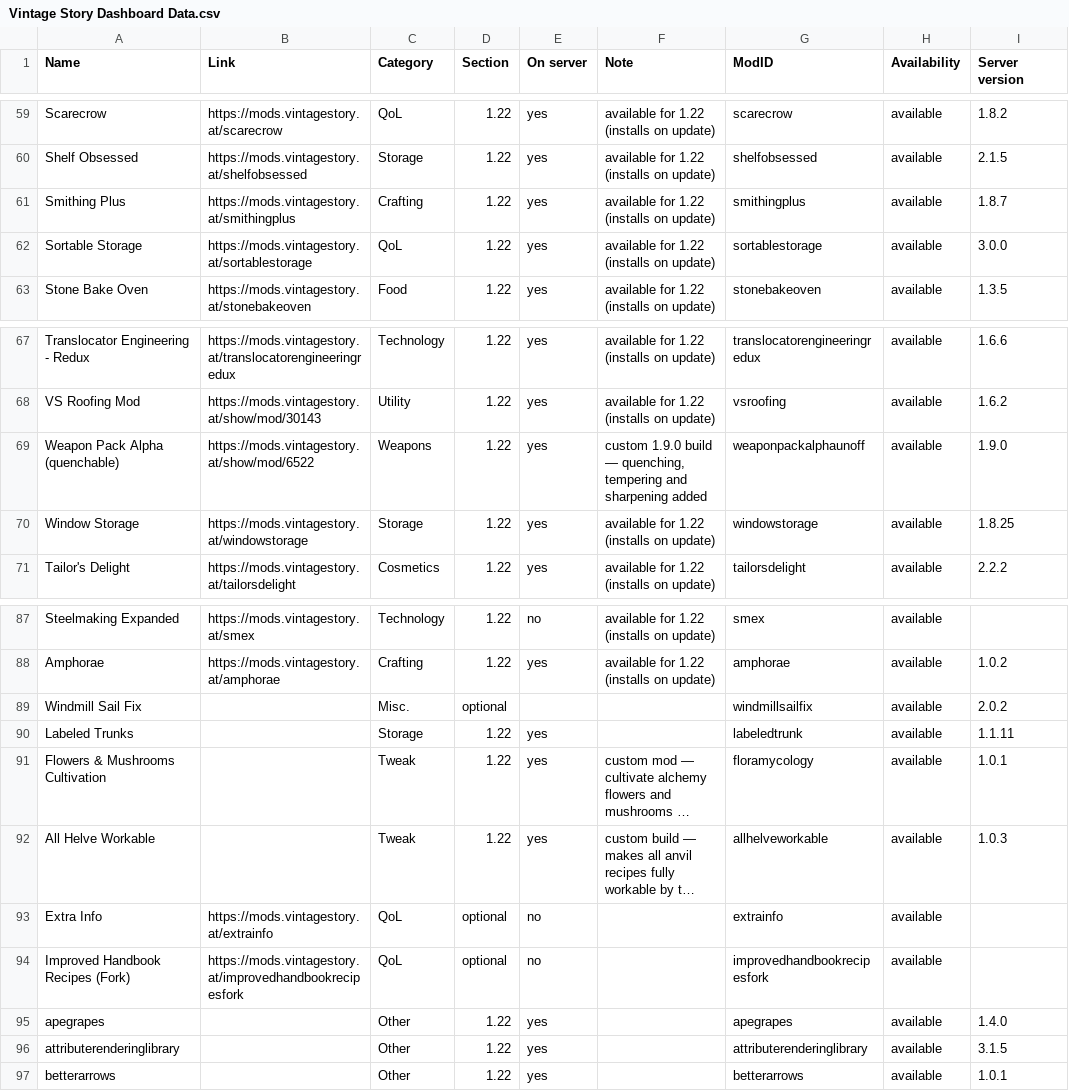
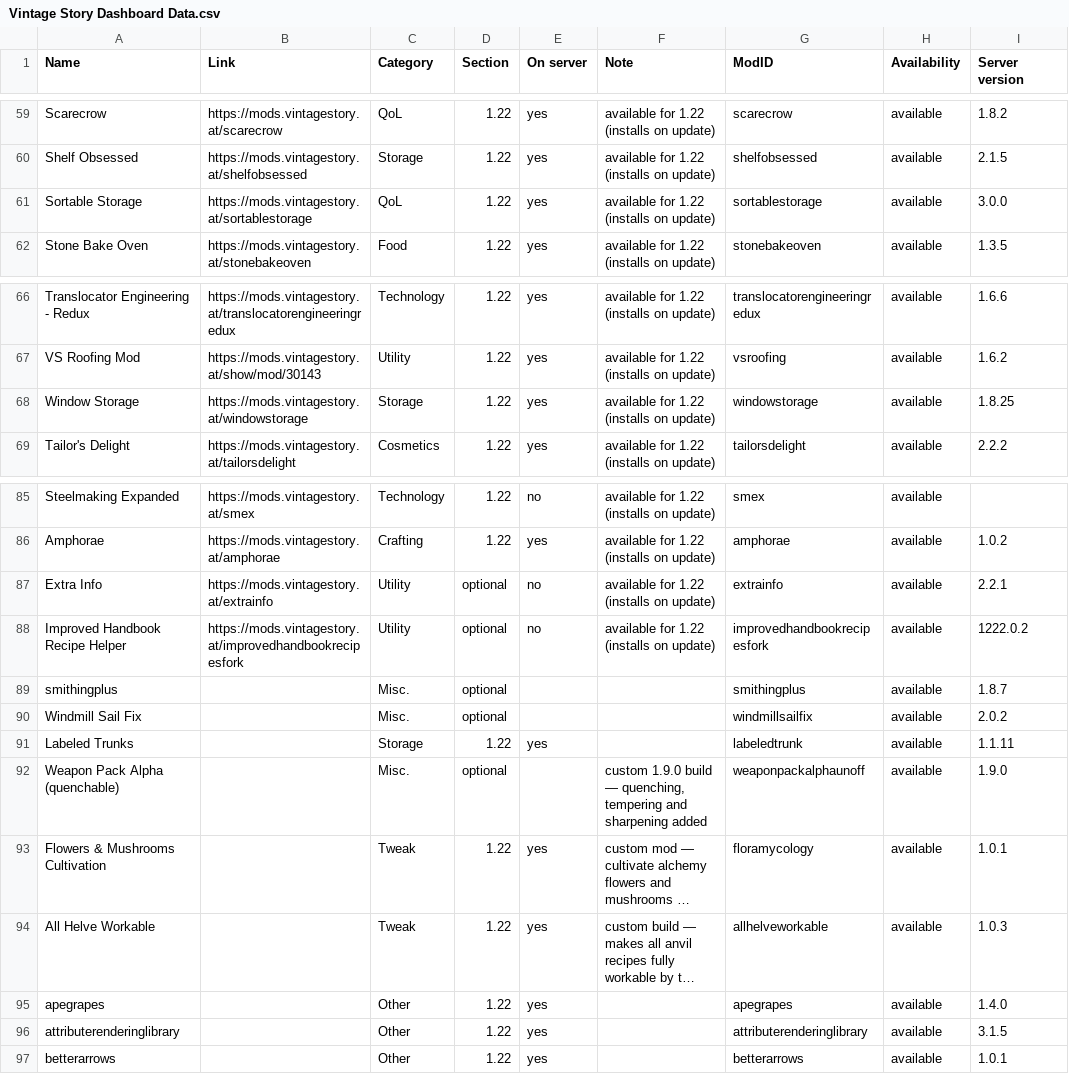
Before and after one commit to ConnyZs/VintageStory, a CSV file: Vintage Story Dashboard Data.csv, drawn as a sheet; only a part is shown, gaps mark what is left out; long unchanged cells end in …; removed rows and columns are numbered as before the commit, all else as after; the diff names each change by its address in the sheet, - before the commit and + after, or states it on an @@ line.

```diff
--- a/Vintage Story Dashboard Data.csv
+++ b/Vintage Story Dashboard Data.csv
-row 61: Smithing Plus | https://mods.vintagestory.at/smithingplus | Crafting | 1.22 | yes | available for 1.22 (installs on update) | smithingplus | available | 1.8.7
-row 69: Weapon Pack Alpha (quenchable) | https://mods.vintagestory.at/show/mod/6522 | Weapons | 1.22 | yes | custom 1.9.0 build — quenching, tempering and sharpening added | weaponpackalphaunoff | available | 1.9.0
+row 87: Extra Info | https://mods.vintagestory.at/extrainfo | Utility | optional | no | available for 1.22 (installs on update) | extrainfo | available | 2.2.1
+row 88: Improved Handbook Recipe Helper | https://mods.vintagestory.at/improvedhandbookrecipesfork | Utility | optional | no | available for 1.22 (installs on update) | improvedhandbookrecipesfork | available | 1222.0.2
+row 89: smithingplus |  | Misc. | optional |  |  | smithingplus | available | 1.8.7
+row 92: Weapon Pack Alpha (quenchable) |  | Misc. | optional |  | custom 1.9.0 build — quenching, tempering and sharpening added | weaponpackalphaunoff | available | 1.9.0
-row 93: Extra Info | https://mods.vintagestory.at/extrainfo | QoL | optional | no |  | extrainfo | available
-row 94: Improved Handbook Recipes (Fork) | https://mods.vintagestory.at/improvedhandbookrecipesfork | QoL | optional | no |  | improvedhandbookrecipesfork | available
```
Also changed, not shown: 5 other files.
